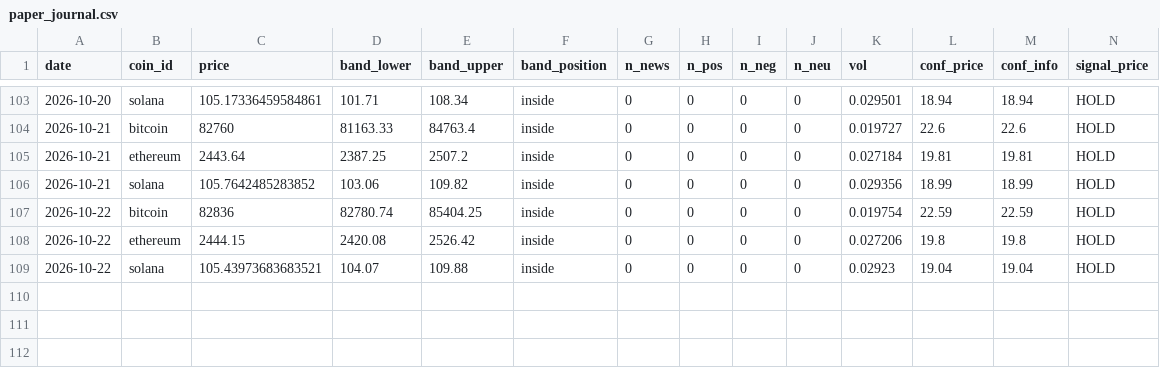
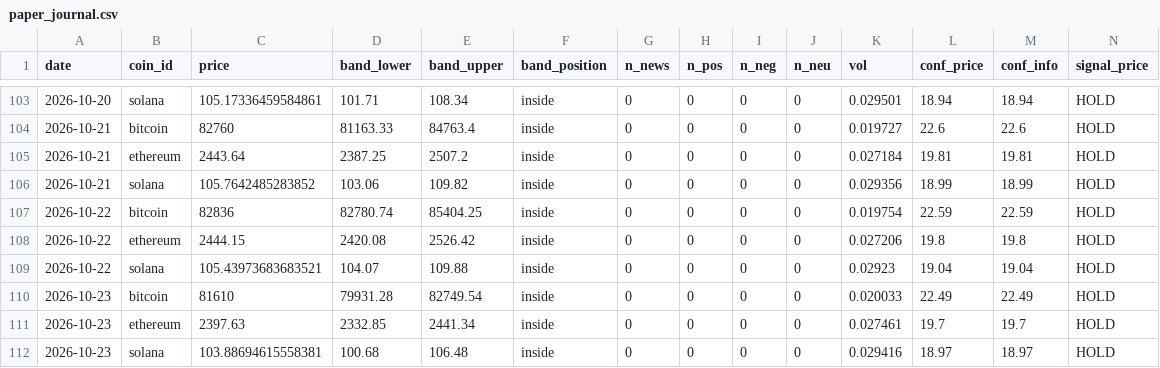
Before and after one commit to mwei023/cryptosentiment-part2, a CSV file: cryptosentiment/backend/paper_journal.csv, drawn as a sheet; only a part is shown, gaps mark what is left out; rows hold the shown columns only; the diff names each change by its address in the sheet, - before the commit and + after, or states it on an @@ line.

```diff
--- a/cryptosentiment/backend/paper_journal.csv
+++ b/cryptosentiment/backend/paper_journal.csv
+row 110: 2026-10-23 | bitcoin | 81610 | 79931.28 | 82749.54 | inside | 0 | 0 | 0 | 0 | 0.020033 | 22.49 | 22.49 | HOLD
+row 111: 2026-10-23 | ethereum | 2397.63 | 2332.85 | 2441.34 | inside | 0 | 0 | 0 | 0 | 0.027461 | 19.7 | 19.7 | HOLD
+row 112: 2026-10-23 | solana | 103.88694615558381 | 100.68 | 106.48 | inside | 0 | 0 | 0 | 0 | 0.029416 | 18.97 | 18.97 | HOLD
```
Also changed, not shown: 1 other file.
